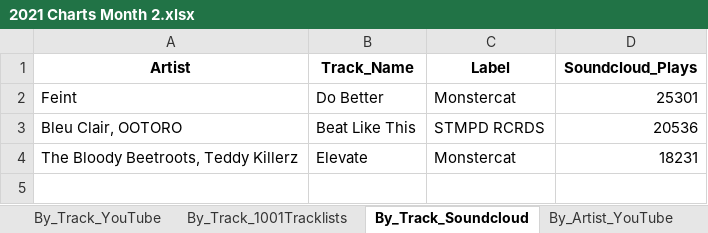
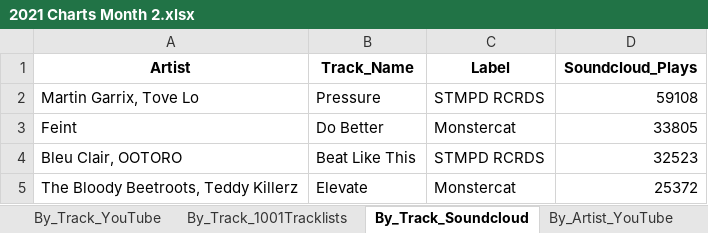
Before and after one commit to Dyl-M/music_charts, an Excel workbook: Monthly_Reports/Monthly_Data/2021 Charts Month 2.xlsx, sheet By_Track_Soundcloud, drawn as a sheet; values as stored, in another font and other column widths than the file's, no borders; addresses are those after the commit; the diff names each change by its address in the sheet, - before the commit and + after, or states it on an @@ line.

```diff
--- a/Monthly_Reports/Monthly_Data/2021 Charts Month 2.xlsx (sheet By_Track_Soundcloud)
+++ b/Monthly_Reports/Monthly_Data/2021 Charts Month 2.xlsx (sheet By_Track_Soundcloud)
+row 2: Martin Garrix, Tove Lo | Pressure | STMPD RCRDS | 59108
-D3 (Soundcloud_Plays): 25301
+D3 (Soundcloud_Plays): 33805
-D4 (Soundcloud_Plays): 20536
+D4 (Soundcloud_Plays): 32523
-D5 (Soundcloud_Plays): 18231
+D5 (Soundcloud_Plays): 25372
```
Also changed, not shown: sheet By_Artist_1001Tracklists, sheet By_Track_1001Tracklists, sheet By_Artist_Soundcloud, sheet By_Artist_YouTube, sheet By_Track_YouTube, sheet By_Label_Soundcloud, 2 more sheets, Monthly_Reports/Monthly_Data/2021 Charts Month 1.xlsx, Weekly_Reports/Weekly_Data/2021 Charts Week 4.xlsx, 13 other files.
